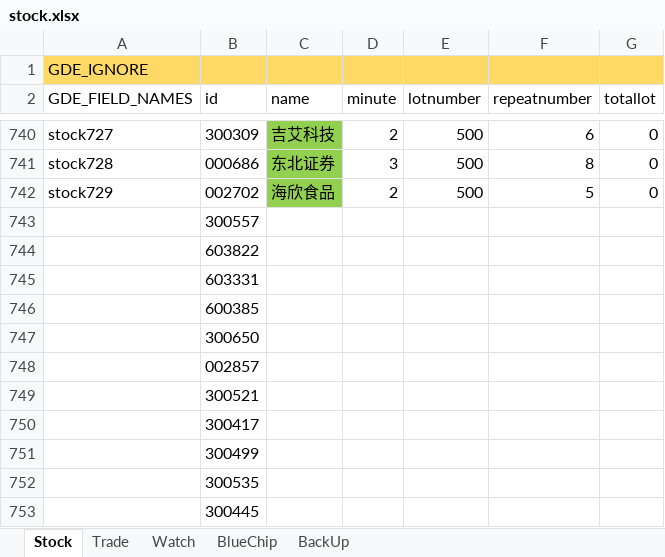
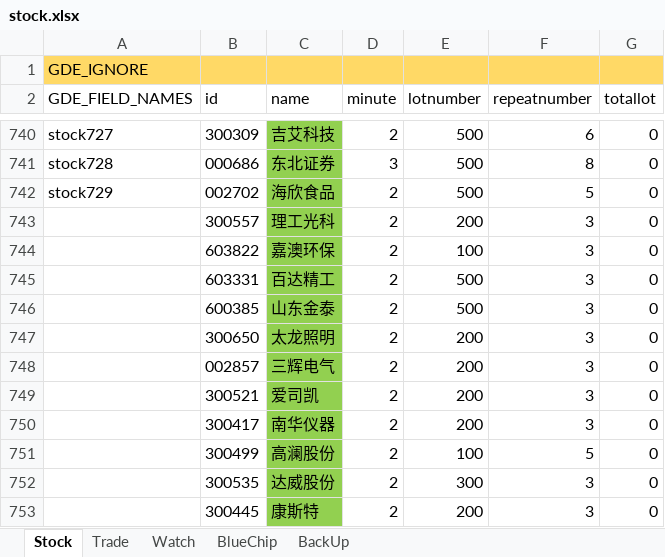
Before and after one commit to zsdarkblue/TradeStation_ContinuousTrade, an Excel workbook: stock.xlsx, sheet Stock, drawn as a sheet; only a part is shown, gaps mark what is left out; values as stored, in another font and other column widths than the file's, no borders; removed rows and columns are numbered as before the commit, all else as after; the diff names each change by its address in the sheet, - before the commit and + after, or states it on an @@ line.

Commit message:
fix data

```diff
--- a/stock.xlsx (sheet Stock)
+++ b/stock.xlsx (sheet Stock)
-row 743:  | 300557
-row 744:  | 603822
-row 745:  | 603331
-row 746:  | 600385
-row 747:  | 300650
-row 748:  | 002857
-row 749:  | 300521
-row 750:  | 300417
-row 751:  | 300499
-row 752:  | 300535
-row 753:  | 300445
+row 743:  | 300557 | 理工光科 | 2 | 200 | 3 | 0
+row 744:  | 603822 | 嘉澳环保 | 2 | 100 | 3 | 0
+row 745:  | 603331 | 百达精工 | 2 | 500 | 3 | 0
+row 746:  | 600385 | 山东金泰 | 2 | 500 | 3 | 0
+row 747:  | 300650 | 太龙照明 | 2 | 200 | 3 | 0
+row 748:  | 002857 | 三辉电气 | 2 | 200 | 3 | 0
+row 749:  | 300521 | 爱司凯 | 2 | 200 | 3 | 0
+row 750:  | 300417 | 南华仪器 | 2 | 200 | 3 | 0
+row 751:  | 300499 | 高澜股份 | 2 | 100 | 5 | 0
+row 752:  | 300535 | 达威股份 | 2 | 300 | 3 | 0
+row 753:  | 300445 | 康斯特 | 2 | 200 | 3 | 0
```
